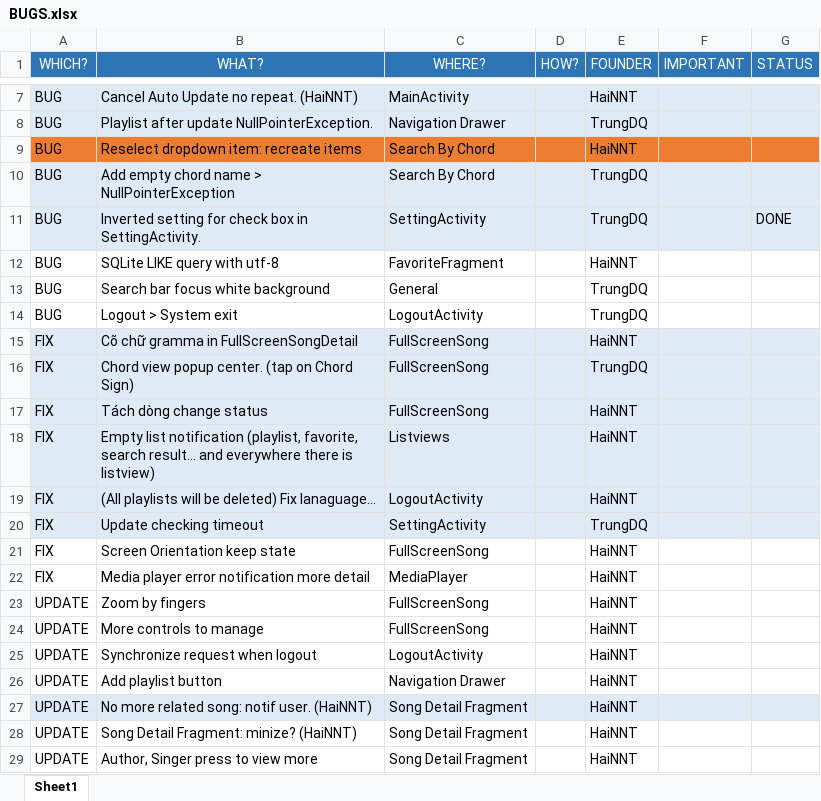
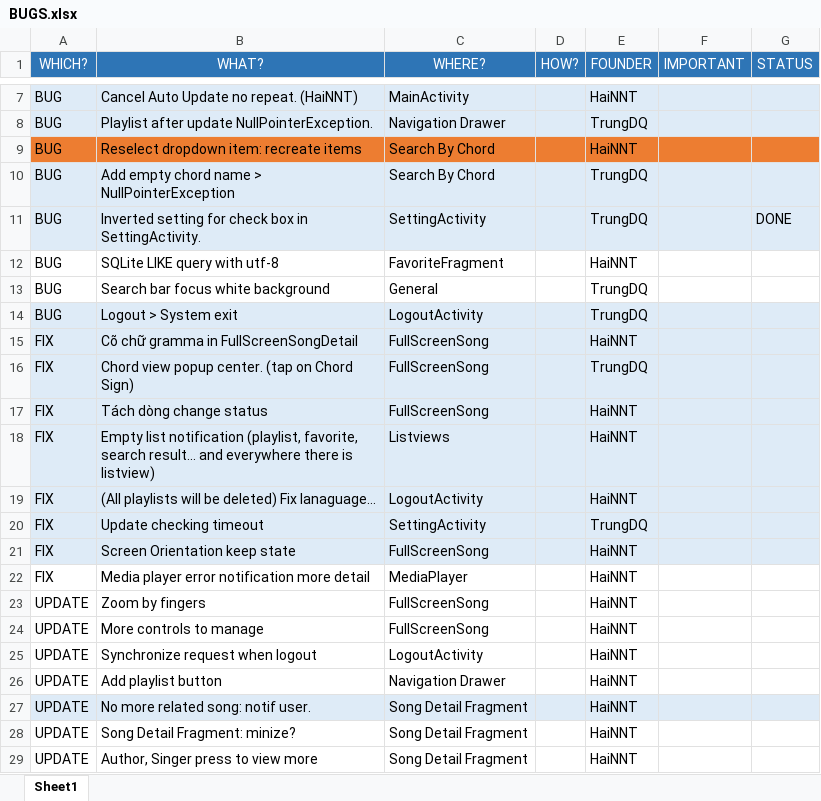
Before and after one commit to hqt/hopamchuan, an Excel workbook: Document/Release/BUGS.xlsx, sheet Sheet1, drawn as a sheet; only a part is shown, gaps mark what is left out; values as stored, in another font and other column widths than the file's, no borders; conditional formats not drawn; the diff names each change by its address in the sheet, - before the commit and + after, or states it on an @@ line.

Commit message:
Update bug tracking document

```diff
--- a/Document/Release/BUGS.xlsx (sheet Sheet1)
+++ b/Document/Release/BUGS.xlsx (sheet Sheet1)
-A14:G14 fill: none
+A14:G14 fill: #DEEBF7
-A21:G21 fill: none
+A21:G21 fill: #DEEBF7
-B27 (WHAT?): No more related song: notif user. (HaiNNT)
+B27 (WHAT?): No more related song: notif user.
-B28 (WHAT?): Song Detail Fragment: minize? (HaiNNT)
+B28 (WHAT?): Song Detail Fragment: minize?
```
